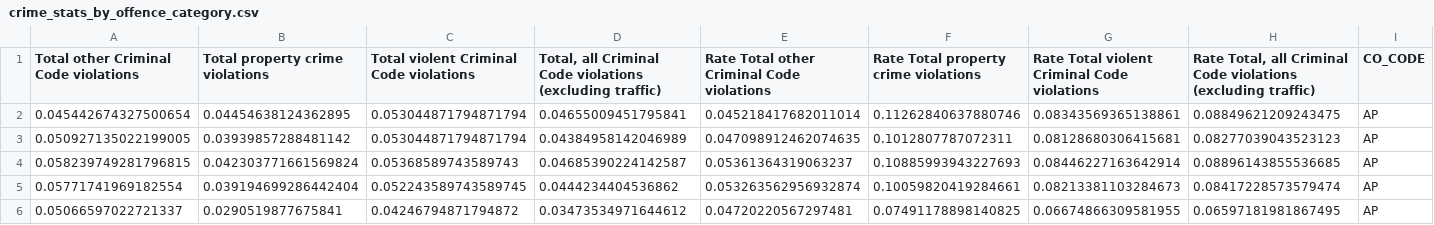
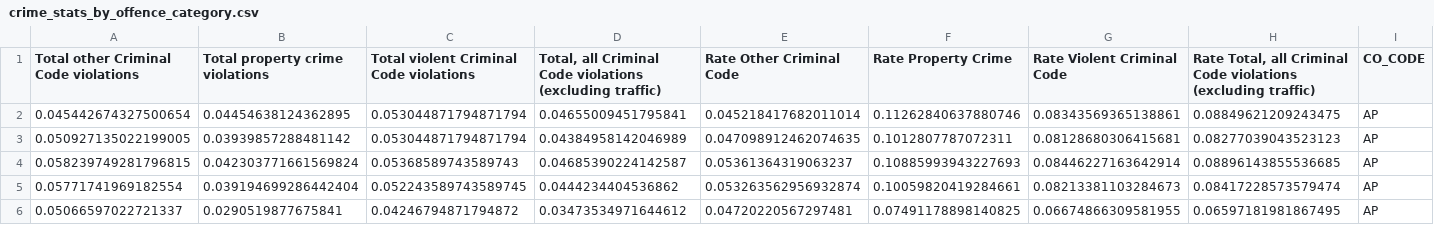
Before and after one commit to lucaspetry/ns-open-data, a CSV file: data/proc/crime_stats_by_offence_category.csv, drawn as a sheet; only a part is shown; the diff names each change by its address in the sheet, - before the commit and + after, or states it on an @@ line.

Commit message:
Fixed data

```diff
--- a/data/proc/crime_stats_by_offence_category.csv
+++ b/data/proc/crime_stats_by_offence_category.csv
-E1: Rate Total other Criminal Code violations
+E1: Rate Other Criminal Code
-F1: Rate Total property crime violations
+F1: Rate Property Crime
-G1: Rate Total violent Criminal Code violations
+G1: Rate Violent Criminal Code
```
Also changed, not shown: 1 other file.
